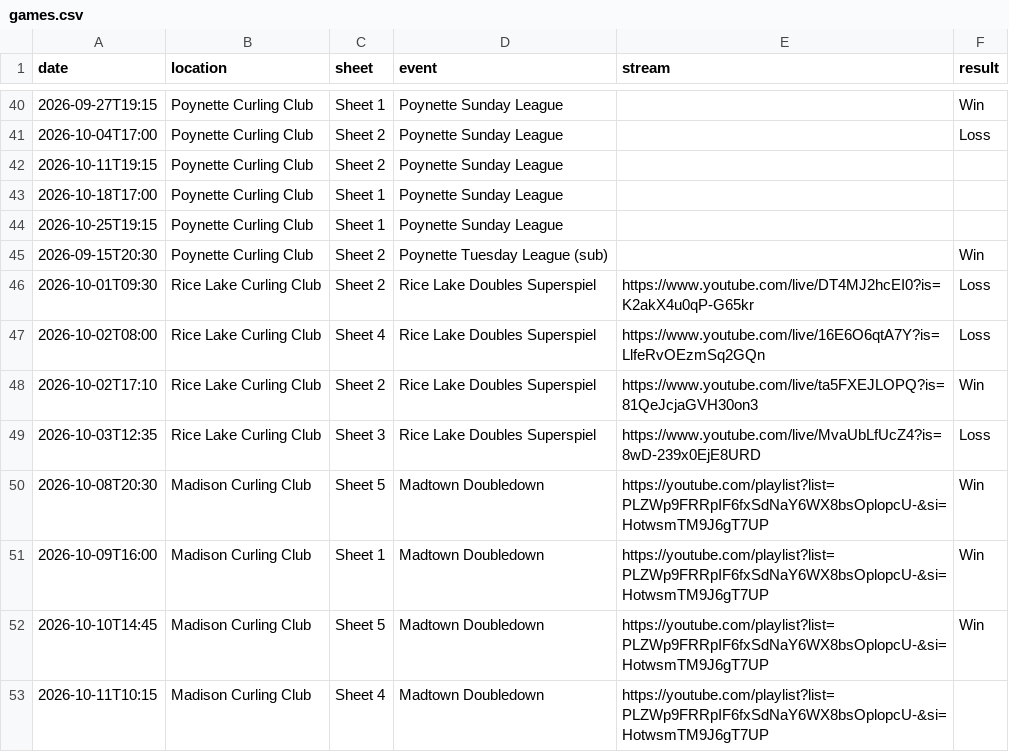
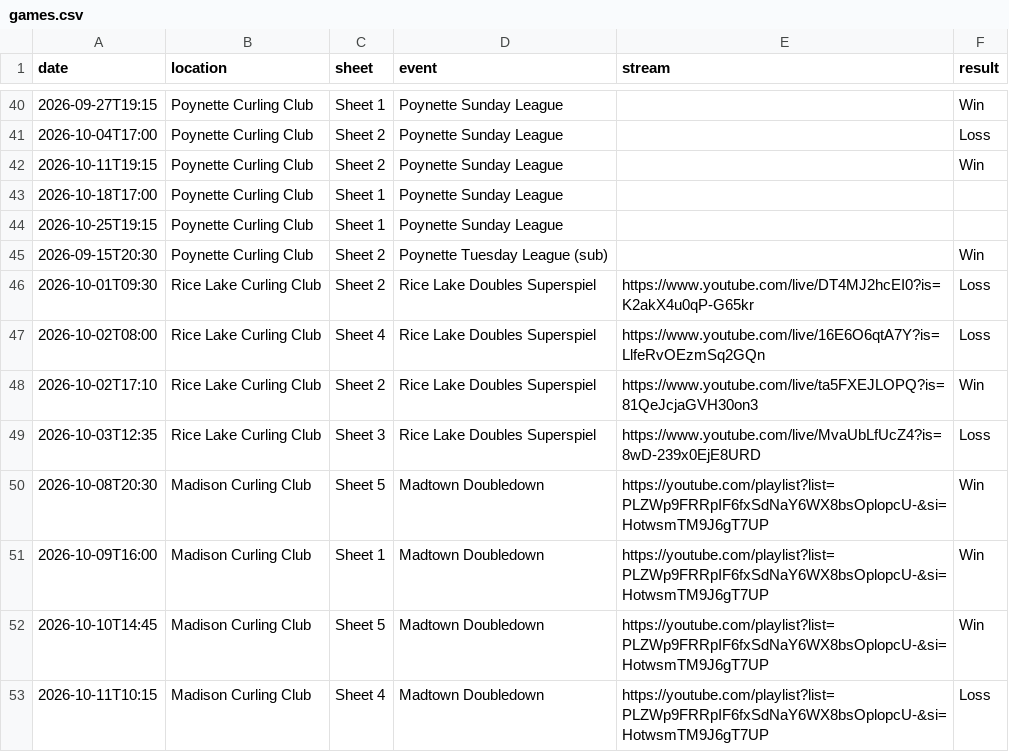
Before and after one commit to meganbanaski/meganbanaski.github.io, a CSV file: CurlingGames/games.csv, drawn as a sheet; only a part is shown, gaps mark what is left out.

Commit message:
Update games.csv

```diff
--- a/CurlingGames/games.csv
+++ b/CurlingGames/games.csv
@@ -41,3 +41,3 @@ date,location,sheet,event,stream,result
 2026-10-04T17:00,Poynette Curling Club,Sheet 2,Poynette Sunday League,,Loss
-2026-10-11T19:15,Poynette Curling Club,Sheet 2,Poynette Sunday League,,
+2026-10-11T19:15,Poynette Curling Club,Sheet 2,Poynette Sunday League,,Win
 2026-10-18T17:00,Poynette Curling Club,Sheet 1,Poynette Sunday League,,
@@ -52,2 +52,2 @@ date,location,sheet,event,stream,result
 2026-10-10T14:45,Madison Curling Club,Sheet 5,Madtown Doubledown,https://youtube.com/playlist?list=PLZWp9FRRpIF6fxSdNaY6WX8bsOplopcU-&si=HotwsmTM9J6gT7UP,Win
-2026-10-11T10:15,Madison Curling Club,Sheet 4,Madtown Doubledown,https://youtube.com/playlist?list=PLZWp9FRRpIF6fxSdNaY6WX8bsOplopcU-&si=HotwsmTM9J6gT7UP,
+2026-10-11T10:15,Madison Curling Club,Sheet 4,Madtown Doubledown,https://youtube.com/playlist?list=PLZWp9FRRpIF6fxSdNaY6WX8bsOplopcU-&si=HotwsmTM9J6gT7UP,Loss
```
